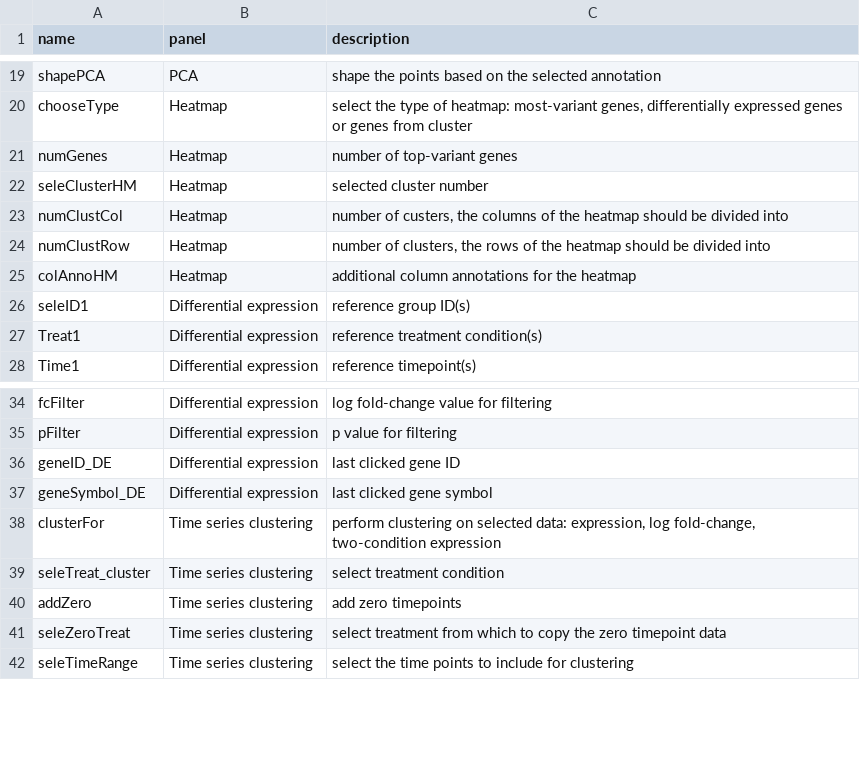
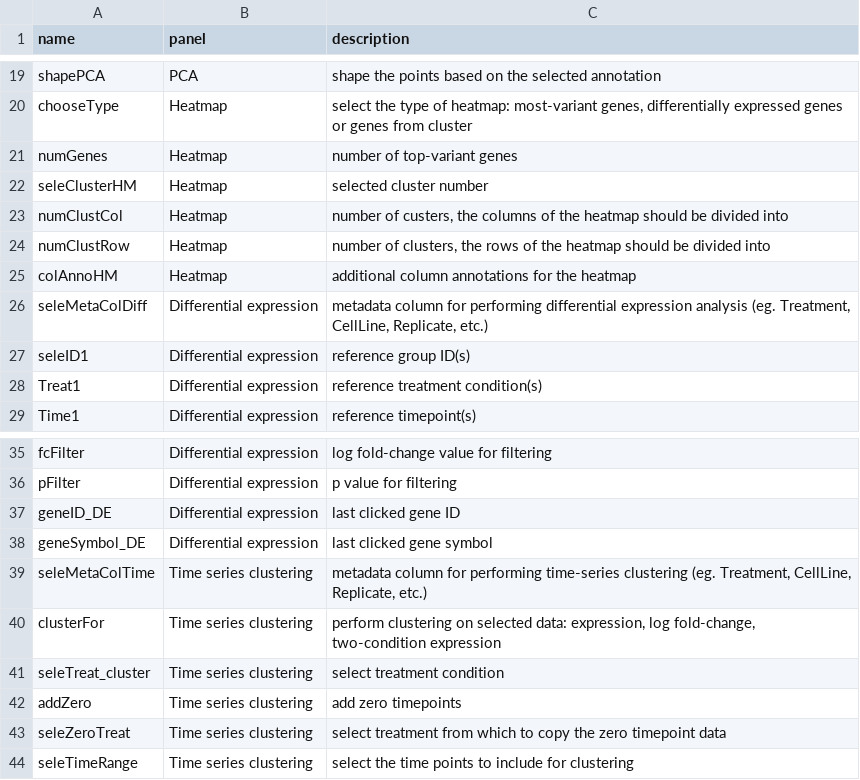
Before and after one commit to Lu-Group-UKHD/SmartPhosExplorer, a TSV file: infoTable.tsv, drawn as a sheet; only a part is shown, gaps mark what is left out.

Commit message:
new functions for differential expression and box plot

```diff
--- a/infoTable.tsv
+++ b/infoTable.tsv
@@ -25,2 +25,3 @@ numClustRow	Heatmap	number of clusters, the rows of the heatmap should be divide
 colAnnoHM	Heatmap	additional column annotations for the heatmap
+seleMetaColDiff	Differential expression	metadata column for performing differential expression analysis (eg. Treatment, CellLine, Replicate, etc.)
 seleID1	Differential expression	reference group ID(s)
@@ -37,2 +38,3 @@ geneID_DE	Differential expression	last clicked gene ID
 geneSymbol_DE	Differential expression	last clicked gene symbol
+seleMetaColTime	Time series clustering	metadata column for performing time-series clustering (eg. Treatment, CellLine, Replicate, etc.)
 clusterFor	Time series clustering	perform clustering on selected data: expression, log fold-change, two-condition expression
```
Also changed, not shown: 2 other files.
